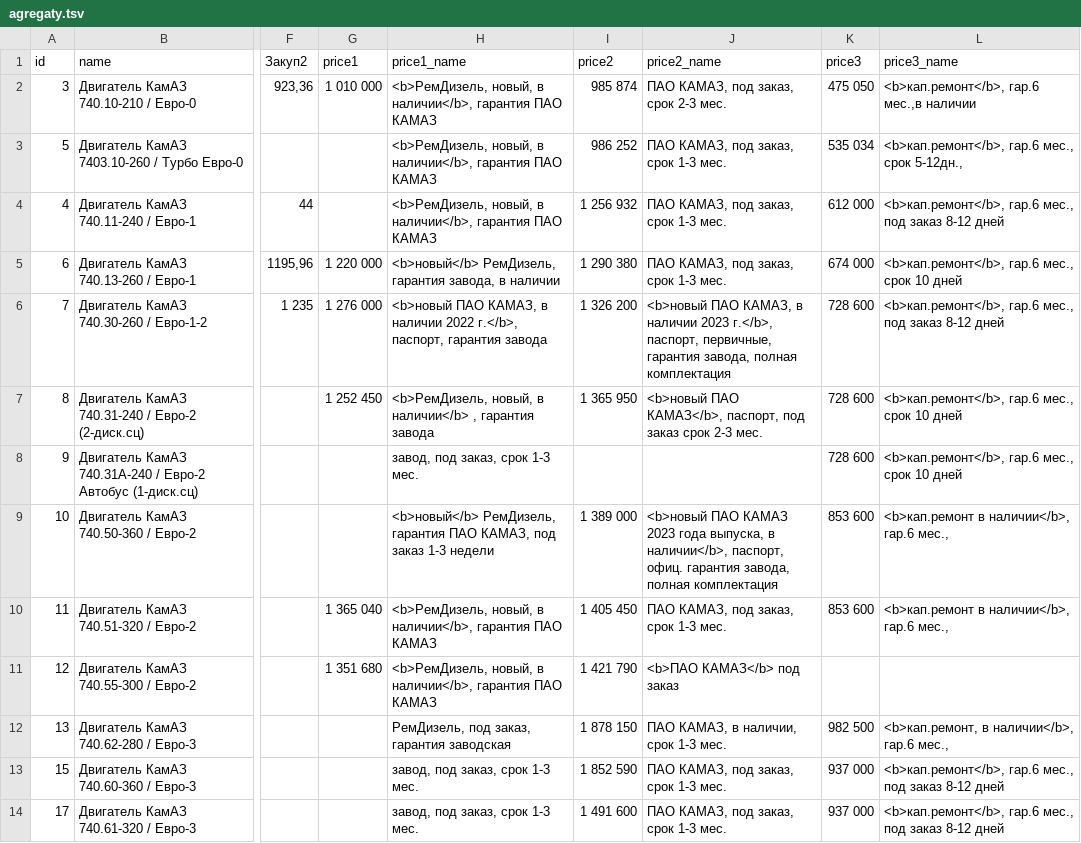
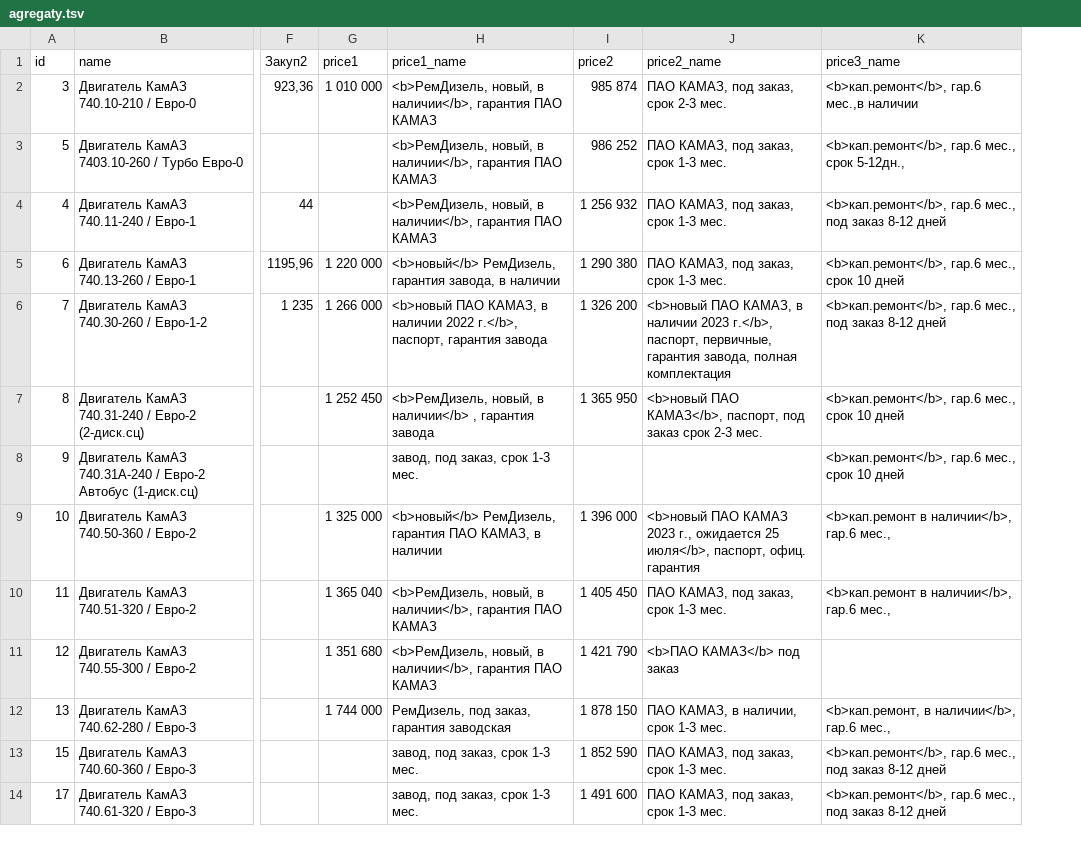
Before and after one commit to reesly/zap-kam, a TSV file: data/agregaty.tsv, drawn as a sheet; only a part is shown, gaps mark what is left out; the diff covers the shown part only; the diff names each change by its address in the sheet, - before the commit and + after, or states it on an @@ line.

Commit message:
122

```diff
--- a/data/agregaty.tsv
+++ b/data/agregaty.tsv
-column K (price3), rows 2-14: 475 050 | 535 034 | 612 000 | 674 000 | 728 600 | 728 600 | 728 600 | 853 600 | 853 600 |  | 982 500 | 937 000 | 937 000
-G6 (price1): 1 276 000
+G6 (price1): 1 266 000
-G9 (price1): (empty)
+G9 (price1): 1 325 000
-H9 (price1_name): …ПАО КАМАЗ, под заказ 1-3 недели
+H9 (price1_name): …ПАО КАМАЗ, в наличии
-I9 (price2): 1 389 000
+I9 (price2): 1 396 000
-J9 (price2_name): …КАМАЗ 2023 года выпуска, в наличии</b>, паспорт, офиц. гарантия завода, полная комплектация
+J9 (price2_name): …КАМАЗ 2023 г., ожидается 25 июля</b>, паспорт, офиц. гарантия
-G12 (price1): (empty)
+G12 (price1): 1 744 000
```
Also changed, not shown: 6 edited cells elsewhere in this file.
